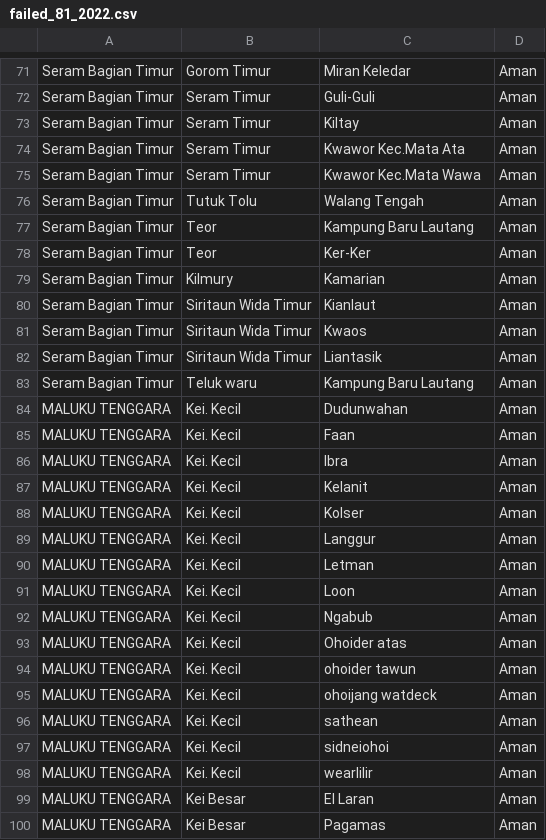
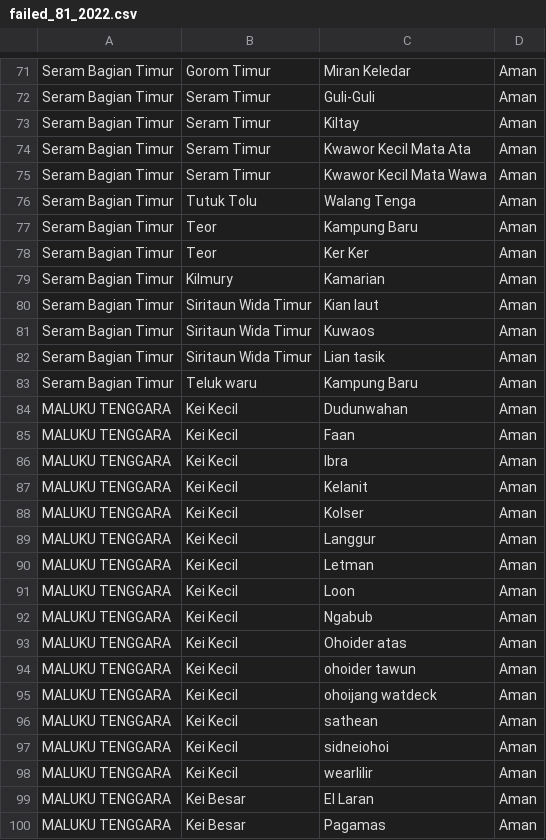
Before and after one commit to ilhamprabuzakys/sikawan, a CSV file: static/failed/2022/failed_81_2022.csv, drawn as a sheet; only a part is shown, gaps mark what is left out; the diff covers the shown part only.

```diff
--- a/static/failed/2022/failed_81_2022.csv
+++ b/static/failed/2022/failed_81_2022.csv
@@ -73,27 +73,27 @@ Seram Bagian Timur;Seram Timur;Guli-Guli;Aman
 Seram Bagian Timur;Seram Timur;Kiltay;Aman
-Seram Bagian Timur;Seram Timur;Kwawor Kec.Mata Ata;Aman
-Seram Bagian Timur;Seram Timur;Kwawor Kec.Mata Wawa;Aman
-Seram Bagian Timur;Tutuk Tolu;Walang Tengah;Aman
-Seram Bagian Timur;Teor;Kampung Baru Lautang;Aman
-Seram Bagian Timur;Teor;Ker-Ker;Aman
+Seram Bagian Timur;Seram Timur;Kwawor Kecil Mata Ata;Aman
+Seram Bagian Timur;Seram Timur;Kwawor Kecil Mata Wawa;Aman
+Seram Bagian Timur;Tutuk Tolu;Walang Tenga;Aman
+Seram Bagian Timur;Teor;Kampung Baru;Aman
+Seram Bagian Timur;Teor;Ker Ker;Aman
 Seram Bagian Timur;Kilmury;Kamarian;Aman
-Seram Bagian Timur;Siritaun Wida Timur;Kianlaut;Aman
-Seram Bagian Timur;Siritaun Wida Timur;Kwaos;Aman
-Seram Bagian Timur;Siritaun Wida Timur;Liantasik;Aman
-Seram Bagian Timur;Teluk waru;Kampung Baru Lautang;Aman
-MALUKU TENGGARA;Kei. Kecil;Dudunwahan;Aman
-MALUKU TENGGARA;Kei. Kecil;Faan;Aman
-MALUKU TENGGARA;Kei. Kecil;Ibra;Aman
-MALUKU TENGGARA;Kei. Kecil;Kelanit;Aman
-MALUKU TENGGARA;Kei. Kecil;Kolser;Aman
-MALUKU TENGGARA;Kei. Kecil;Langgur;Aman
-MALUKU TENGGARA;Kei. Kecil;Letman;Aman
-MALUKU TENGGARA;Kei. Kecil;Loon;Aman
-MALUKU TENGGARA;Kei. Kecil;Ngabub;Aman
-MALUKU TENGGARA;Kei. Kecil;Ohoider atas;Aman
-MALUKU TENGGARA;Kei. Kecil;ohoider tawun;Aman
-MALUKU TENGGARA;Kei. Kecil;ohoijang watdeck;Aman
-MALUKU TENGGARA;Kei. Kecil;sathean;Aman
-MALUKU TENGGARA;Kei. Kecil;sidneiohoi;Aman
-MALUKU TENGGARA;Kei. Kecil;wearlilir;Aman
+Seram Bagian Timur;Siritaun Wida Timur;Kian laut;Aman
+Seram Bagian Timur;Siritaun Wida Timur;Kuwaos;Aman
+Seram Bagian Timur;Siritaun Wida Timur;Lian tasik;Aman
+Seram Bagian Timur;Teluk waru;Kampung Baru;Aman
+MALUKU TENGGARA;Kei Kecil;Dudunwahan;Aman
+MALUKU TENGGARA;Kei Kecil;Faan;Aman
+MALUKU TENGGARA;Kei Kecil;Ibra;Aman
+MALUKU TENGGARA;Kei Kecil;Kelanit;Aman
+MALUKU TENGGARA;Kei Kecil;Kolser;Aman
+MALUKU TENGGARA;Kei Kecil;Langgur;Aman
+MALUKU TENGGARA;Kei Kecil;Letman;Aman
+MALUKU TENGGARA;Kei Kecil;Loon;Aman
+MALUKU TENGGARA;Kei Kecil;Ngabub;Aman
+MALUKU TENGGARA;Kei Kecil;Ohoider atas;Aman
+MALUKU TENGGARA;Kei Kecil;ohoider tawun;Aman
+MALUKU TENGGARA;Kei Kecil;ohoijang watdeck;Aman
+MALUKU TENGGARA;Kei Kecil;sathean;Aman
+MALUKU TENGGARA;Kei Kecil;sidneiohoi;Aman
+MALUKU TENGGARA;Kei Kecil;wearlilir;Aman
 MALUKU TENGGARA;Kei Besar;El Laran;Aman
```
Also changed, not shown: 43 edited cells elsewhere in this file, 1 other file.
